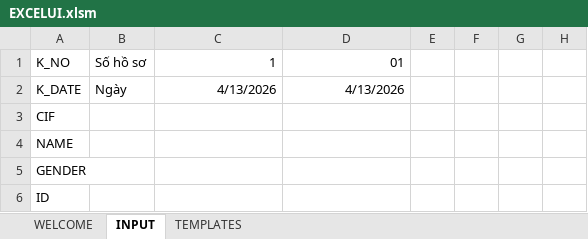
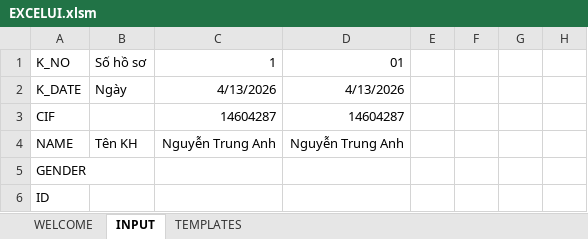
Before and after one commit to trunganh1901/MortgageContractAuto, an Excel workbook: EXCELUI.xlsm, sheet INPUT, drawn as a sheet; only a part is shown; values as stored, in another font and other column widths than the file's, no borders; the diff names each change by its address in the sheet, - before the commit and + after, or states it on an @@ line.

```diff
--- a/EXCELUI.xlsm (sheet INPUT)
+++ b/EXCELUI.xlsm (sheet INPUT)
-C3: (empty)
+C3: 14604287
-D3: (empty)
+D3: 14604287
-B4: (empty)
+B4: Tên KH
-C4: (empty)
+C4: Nguyễn Trung Anh
-D4: (empty)
+D4: Nguyễn Trung Anh
```
Also changed, not shown: 6 other files.
